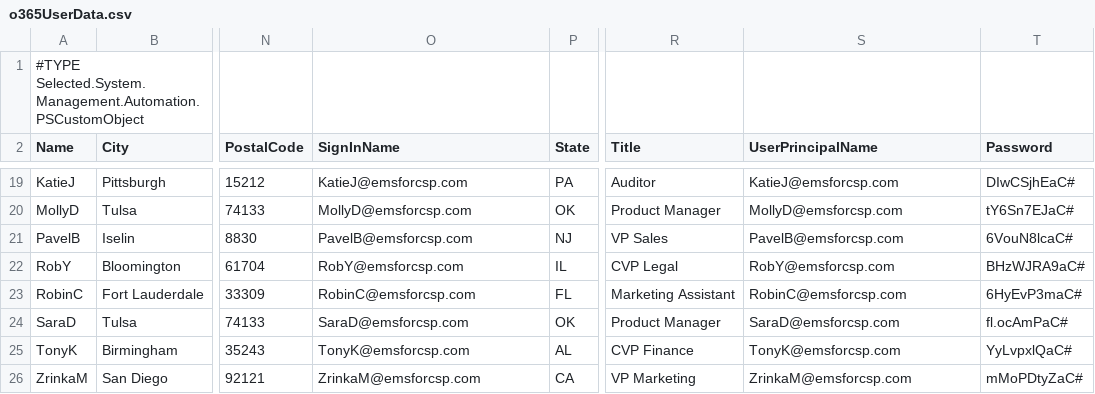
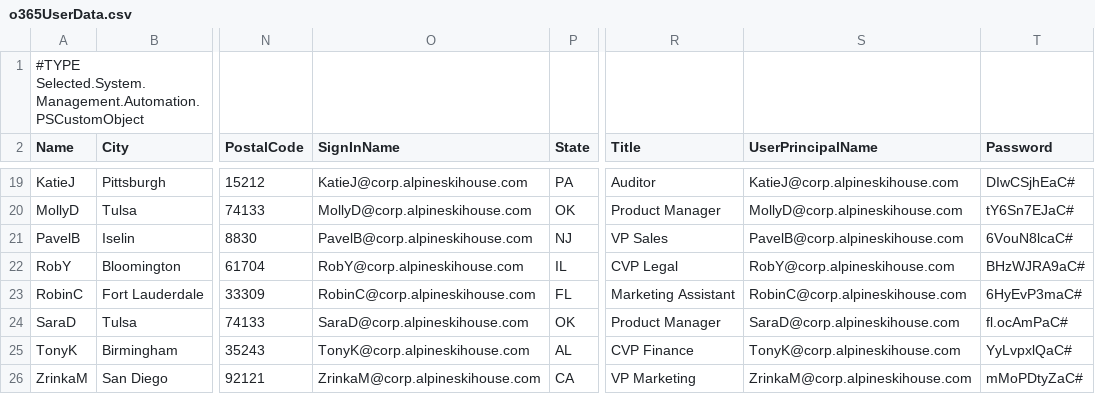
Before and after one commit to SteveBurkettNZ/AzureRM, a CSV file: active-directory-new-domain-with-data/o365UserData.csv, drawn as a sheet; only a part is shown, gaps mark what is left out; the diff covers the shown part only; the diff names each change by its address in the sheet, - before the commit and + after, or states it on an @@ line.

Commit message:
Change addressing to corp.alpineskihouse.com

```diff
--- a/active-directory-new-domain-with-data/o365UserData.csv
+++ b/active-directory-new-domain-with-data/o365UserData.csv
-O19 (SignInName): KatieJ@emsforcsp.com
+O19 (SignInName): KatieJ@corp.alpineskihouse.com
-S19 (UserPrincipalName): KatieJ@emsforcsp.com
+S19 (UserPrincipalName): KatieJ@corp.alpineskihouse.com
-O20 (SignInName): MollyD@emsforcsp.com
+O20 (SignInName): MollyD@corp.alpineskihouse.com
-S20 (UserPrincipalName): MollyD@emsforcsp.com
+S20 (UserPrincipalName): MollyD@corp.alpineskihouse.com
-O21 (SignInName): PavelB@emsforcsp.com
+O21 (SignInName): PavelB@corp.alpineskihouse.com
-S21 (UserPrincipalName): PavelB@emsforcsp.com
+S21 (UserPrincipalName): PavelB@corp.alpineskihouse.com
-O22 (SignInName): RobY@emsforcsp.com
+O22 (SignInName): RobY@corp.alpineskihouse.com
-S22 (UserPrincipalName): RobY@emsforcsp.com
+S22 (UserPrincipalName): RobY@corp.alpineskihouse.com
-O23 (SignInName): RobinC@emsforcsp.com
+O23 (SignInName): RobinC@corp.alpineskihouse.com
-S23 (UserPrincipalName): RobinC@emsforcsp.com
+S23 (UserPrincipalName): RobinC@corp.alpineskihouse.com
-O24 (SignInName): SaraD@emsforcsp.com
+O24 (SignInName): SaraD@corp.alpineskihouse.com
-S24 (UserPrincipalName): SaraD@emsforcsp.com
+S24 (UserPrincipalName): SaraD@corp.alpineskihouse.com
-O25 (SignInName): TonyK@emsforcsp.com
+O25 (SignInName): TonyK@corp.alpineskihouse.com
-S25 (UserPrincipalName): TonyK@emsforcsp.com
+S25 (UserPrincipalName): TonyK@corp.alpineskihouse.com
-O26 (SignInName): ZrinkaM@emsforcsp.com
+O26 (SignInName): ZrinkaM@corp.alpineskihouse.com
-S26 (UserPrincipalName): ZrinkaM@emsforcsp.com
+S26 (UserPrincipalName): ZrinkaM@corp.alpineskihouse.com
```
Also changed, not shown: 32 edited cells elsewhere in this file.
